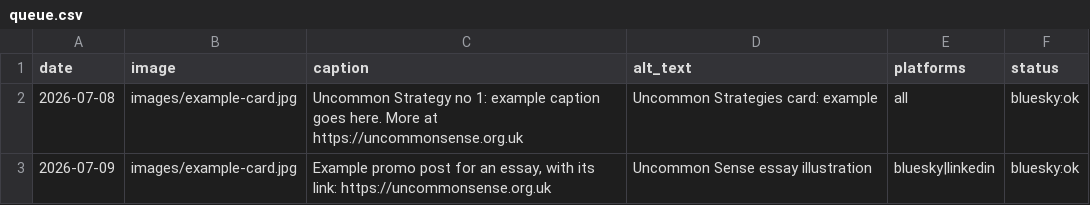
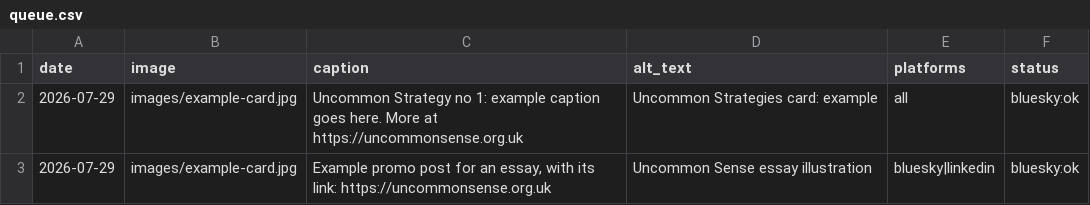
Before and after one commit to craigthomas101/uncommon-autoposter, a CSV file: queue.csv, drawn as a sheet.

Commit message:
Update queue.csv with new entries

```diff
--- a/queue.csv
+++ b/queue.csv
@@ -1,3 +1,3 @@
 date,image,caption,alt_text,platforms,status
-2026-07-08,images/example-card.jpg,Uncommon Strategy no 1: example caption goes here. More at https://uncommonsense.org.uk,Uncommon Strategies card: example,all,bluesky:ok
-2026-07-09,images/example-card.jpg,"Example promo post for an essay, with its link: https://uncommonsense.org.uk",Uncommon Sense essay illustration,bluesky|linkedin,bluesky:ok
+2026-07-29,images/example-card.jpg,Uncommon Strategy no 1: example caption goes here. More at https://uncommonsense.org.uk,Uncommon Strategies card: example,all,bluesky:ok
+2026-07-29,images/example-card.jpg,"Example promo post for an essay, with its link: https://uncommonsense.org.uk",Uncommon Sense essay illustration,bluesky|linkedin,bluesky:ok
```
